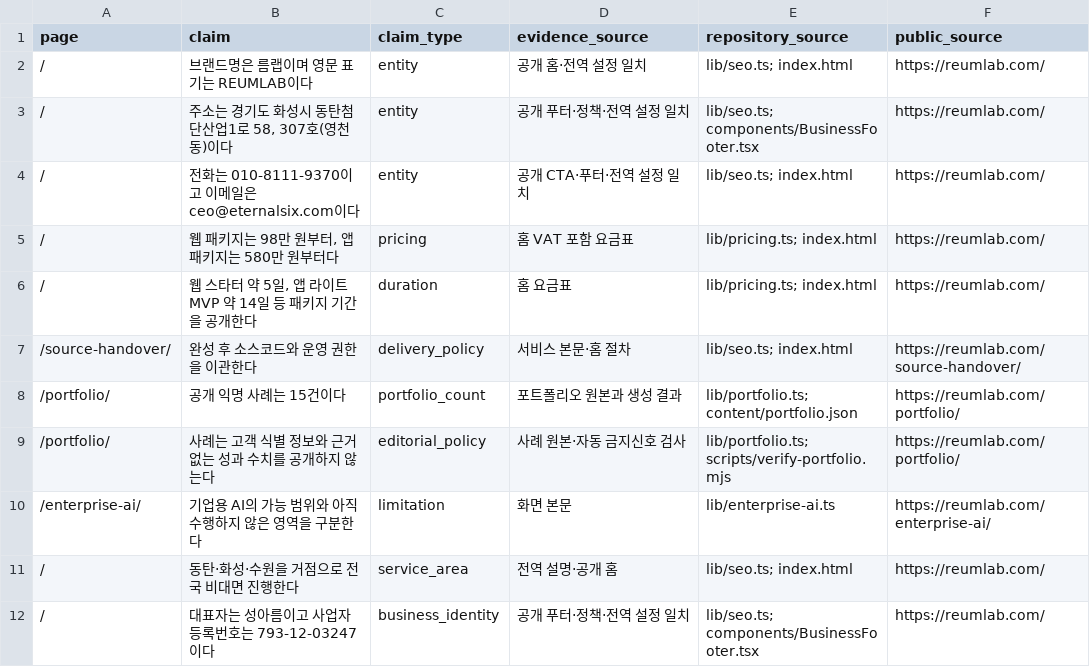
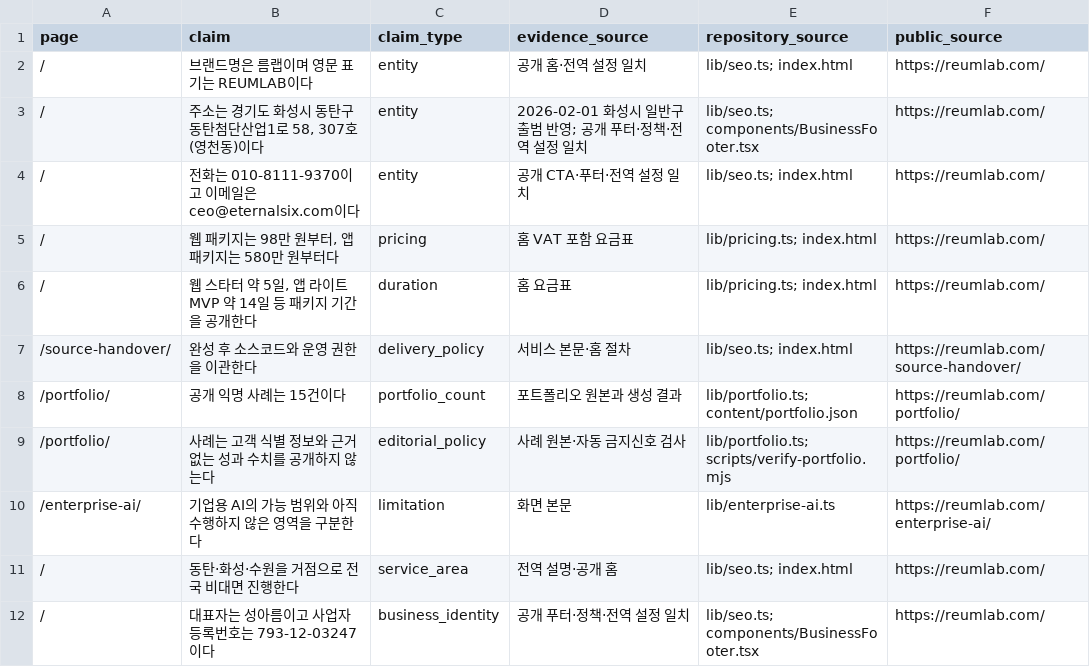
Before and after one commit to samduck150906-lgtm/reumlab, a CSV file: docs/geo/CLAIM_EVIDENCE.csv, drawn as a sheet; only a part is shown; the diff names each change by its address in the sheet, - before the commit and + after, or states it on an @@ line.

```diff
--- a/docs/geo/CLAIM_EVIDENCE.csv
+++ b/docs/geo/CLAIM_EVIDENCE.csv
-B3 (claim): 주소는 경기도 화성시 동탄첨단산업1로 58, 307호(영천동)이다
+B3 (claim): 주소는 경기도 화성시 동탄구 동탄첨단산업1로 58, 307호(영천동)이다
-D3 (evidence_source): 공개 푸터·정책·전역 설정 일치
+D3 (evidence_source): 2026-02-01 화성시 일반구 출범 반영; 공개 푸터·정책·전역 설정 일치
```
Also changed, not shown: 22 other files.
